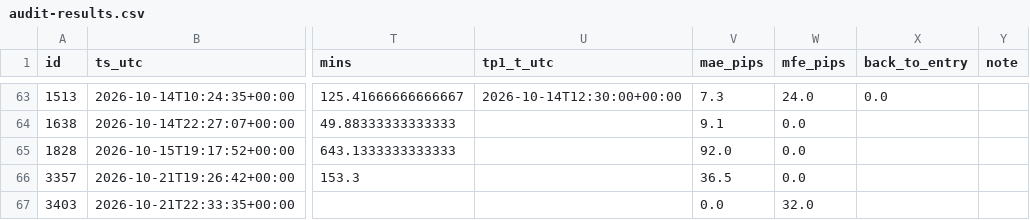
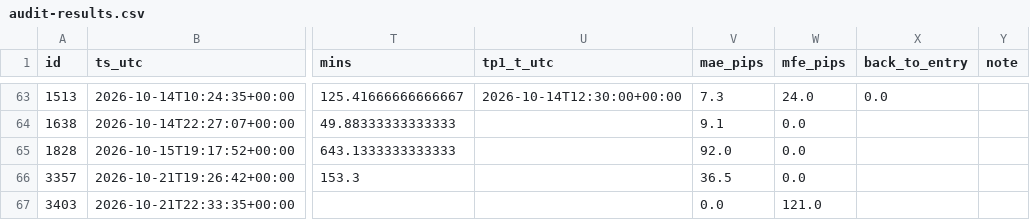
Before and after one commit to jbnikky13/signal-auditor-, a CSV file: data/audit-results.csv, drawn as a sheet; only a part is shown, gaps mark what is left out; the diff names each change by its address in the sheet, - before the commit and + after, or states it on an @@ line.

```diff
--- a/data/audit-results.csv
+++ b/data/audit-results.csv
-W67 (mfe_pips): 32.0
+W67 (mfe_pips): 121.0
```
Also changed, not shown: 1 other file.
